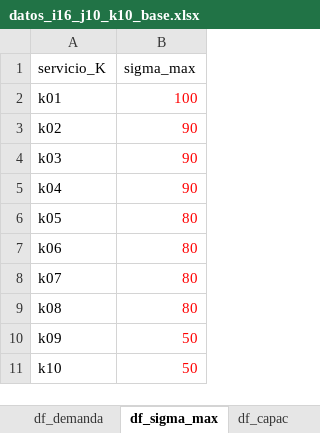
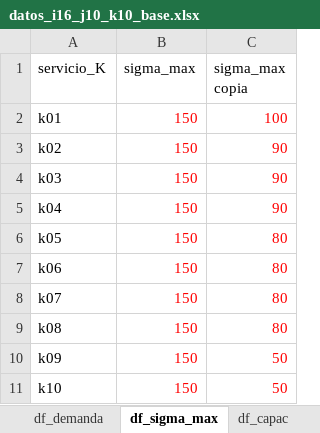
Before and after one commit to edgarduarteforero/HCNDP-CAIE, an Excel workbook: data/red_original/datos_i16_j10_k10_base.xlsx, sheet df_sigma_max, drawn as a sheet; values as stored, in another font and other column widths than the file's, no borders; charts and pictures not drawn; addresses are those after the commit; the diff names each change by its address in the sheet, - before the commit and + after, or states it on an @@ line.

```diff
--- a/data/red_original/datos_i16_j10_k10_base.xlsx (sheet df_sigma_max)
+++ b/data/red_original/datos_i16_j10_k10_base.xlsx (sheet df_sigma_max)
+column B (sigma_max), rows 2-11: all 150
-C1: sigma_max
+C1: sigma_max copia
```
Also changed, not shown: sheet df_niveles, 19 other files.
